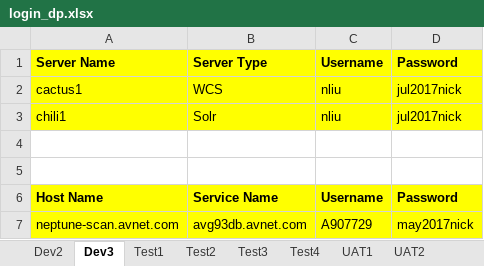
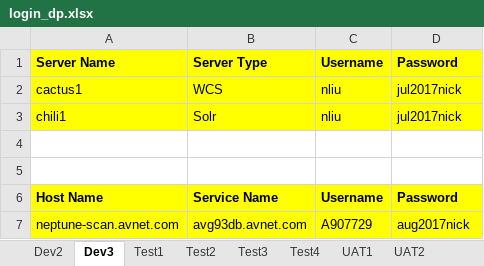
Before and after one commit to synico/learn_hub, an Excel workbook: document/login_dp.xlsx, sheet Dev3, drawn as a sheet; values as stored, in another font and other column widths than the file's, no borders; the diff names each change by its address in the sheet, - before the commit and + after, or states it on an @@ line.

```diff
--- a/document/login_dp.xlsx (sheet Dev3)
+++ b/document/login_dp.xlsx (sheet Dev3)
-D7: may2017nick
+D7: aug2017nick
```
Also changed, not shown: sheet Misc, sheet Dev2, sheet Test1, sheet Test3, sheet UAT2, sheet Test4, 4 more sheets.
